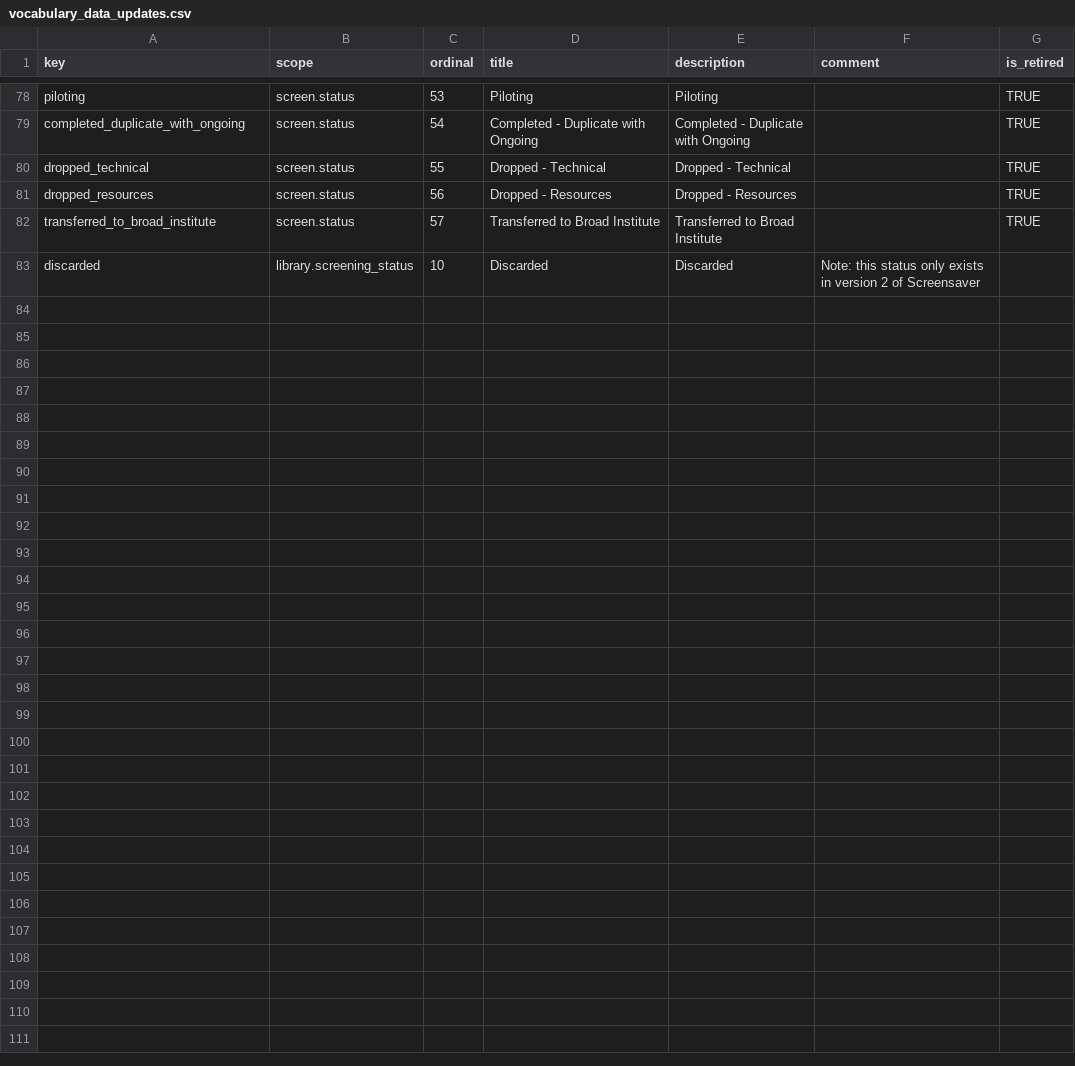
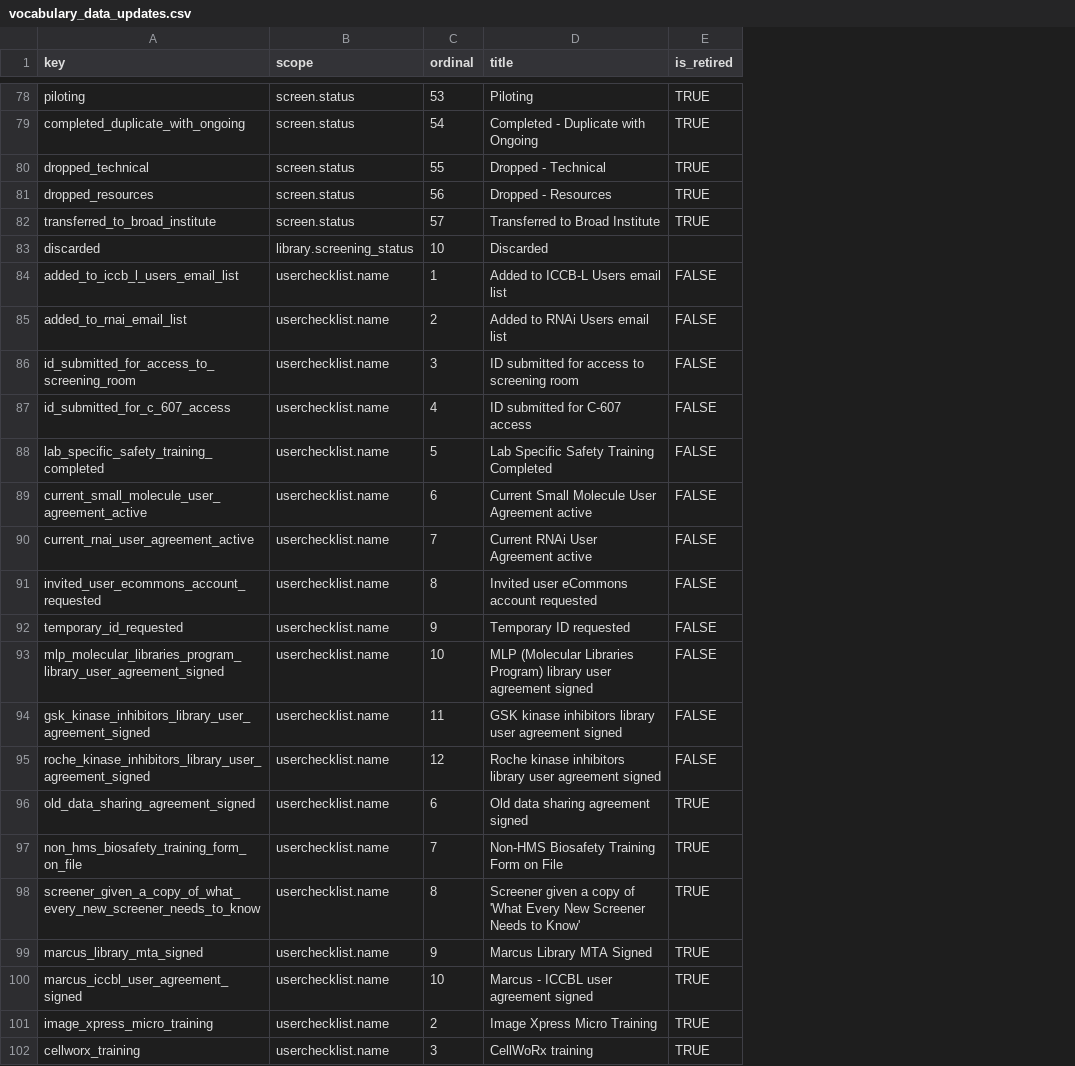
Before and after one commit to seanderickson/lims, a CSV file: db/static/api_init/vocabulary_data_updates.csv, drawn as a sheet; only a part is shown, gaps mark what is left out; removed rows and columns are numbered as before the commit, all else as after; the diff covers the shown part only; the diff names each change by its address in the sheet, - before the commit and + after, or states it on an @@ line.

```diff
--- a/db/static/api_init/vocabulary_data_updates.csv
+++ b/db/static/api_init/vocabulary_data_updates.csv
-column E (description), rows 78-83: Piloting | Completed - Duplicate with Ongoing | Dropped - Technical | Dropped - Resources | Transferred to Broad Institute | Discarded
-column F (comment), row 83: Note: this status only exists in version 2 of Screensaver
+row 84: added_to_iccb_l_users_email_list | userchecklist.name | 1 | Added to ICCB-L Users email list | FALSE
+row 85: added_to_rnai_email_list | userchecklist.name | 2 | Added to RNAi Users email list | FALSE
+row 86: id_submitted_for_access_to_screening_room | userchecklist.name | 3 | ID submitted for access to screening room | FALSE
+row 87: id_submitted_for_c_607_access | userchecklist.name | 4 | ID submitted for C-607 access | FALSE
+row 88: lab_specific_safety_training_completed | userchecklist.name | 5 | Lab Specific Safety Training Completed | FALSE
+row 89: current_small_molecule_user_agreement_active | userchecklist.name | 6 | Current Small Molecule User Agreement active | FALSE
+row 90: current_rnai_user_agreement_active | userchecklist.name | 7 | Current RNAi User Agreement active | FALSE
+row 91: invited_user_ecommons_account_requested | userchecklist.name | 8 | Invited user eCommons account requested | FALSE
+row 92: temporary_id_requested | userchecklist.name | 9 | Temporary ID requested | FALSE
+row 93: mlp_molecular_libraries_program_library_user_agreement_signed | userchecklist.name | 10 | MLP (Molecular Libraries Program) library user agreement signed | FALSE
+row 94: gsk_kinase_inhibitors_library_user_agreement_signed | userchecklist.name | 11 | GSK kinase inhibitors library user agreement signed | FALSE
+row 95: roche_kinase_inhibitors_library_user_agreement_signed | userchecklist.name | 12 | Roche kinase inhibitors library user agreement signed | FALSE
+row 96: old_data_sharing_agreement_signed | userchecklist.name | 6 | Old data sharing agreement signed | TRUE
+row 97: non_hms_biosafety_training_form_on_file | userchecklist.name | 7 | Non-HMS Biosafety Training Form on File | TRUE
+row 98: screener_given_a_copy_of_what_every_new_screener_needs_to_know | userchecklist.name | 8 | Screener given a copy of 'What Every New Screener Needs to Know' | TRUE
+row 99: marcus_library_mta_signed | userchecklist.name | 9 | Marcus Library MTA Signed | TRUE
+row 100: marcus_iccbl_user_agreement_signed | userchecklist.name | 10 | Marcus - ICCBL user agreement signed | TRUE
+row 101: image_xpress_micro_training | userchecklist.name | 2 | Image Xpress Micro Training | TRUE
+row 102: cellworx_training | userchecklist.name | 3 | CellWoRx training | TRUE
```
Also changed, not shown: 18 added rows elsewhere in this file, db/static/api_init/api_init_actions.csv, db/static/api_init/metahash_fields_screen.csv, 15 other files.
